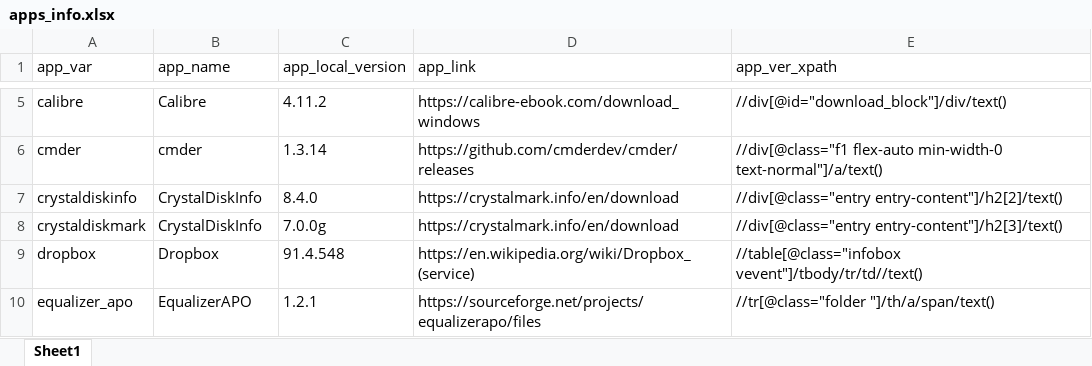
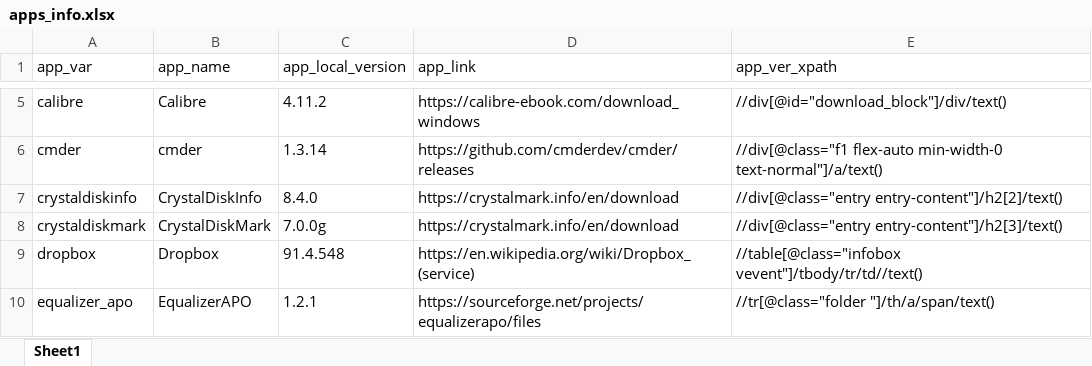
Before and after one commit to halkun/check-app-versions, an Excel workbook: apps_info.xlsx, sheet Sheet1, drawn as a sheet; only a part is shown, gaps mark what is left out; values as stored, in another font and other column widths than the file's, no borders; the diff names each change by its address in the sheet, - before the commit and + after, or states it on an @@ line.

Commit message:
Modified typo for crystaldiskmark app

```diff
--- a/apps_info.xlsx (sheet Sheet1)
+++ b/apps_info.xlsx (sheet Sheet1)
-B8 (app_name): CrystalDiskInfo
+B8 (app_name): CrystalDiskMark
```
